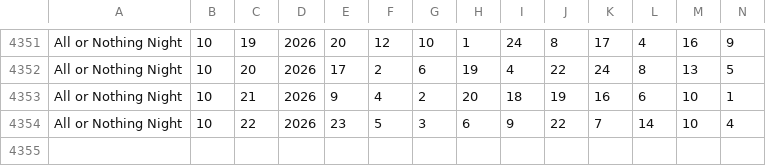
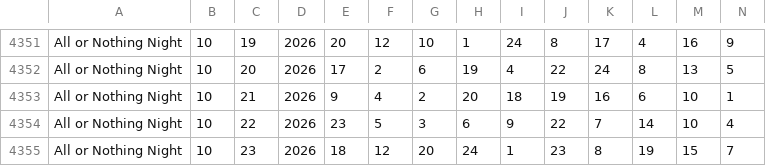
Before and after one commit to timetomoto/lotto, a CSV file: data/all_or_nothing_night.csv, drawn as a sheet; only a part is shown, gaps mark what is left out; rows hold the shown columns only; the diff names each change by its address in the sheet, - before the commit and + after, or states it on an @@ line.

```diff
--- a/data/all_or_nothing_night.csv
+++ b/data/all_or_nothing_night.csv
+row 4355: All or Nothing Night | 10 | 23 | 2026 | 18 | 12 | 20 | 24 | 1 | 23 | 8 | 19 | 15 | 7
```
Also changed, not shown: data/all_or_nothing_day.csv, data/all_or_nothing_evening.csv, 11 other files.
